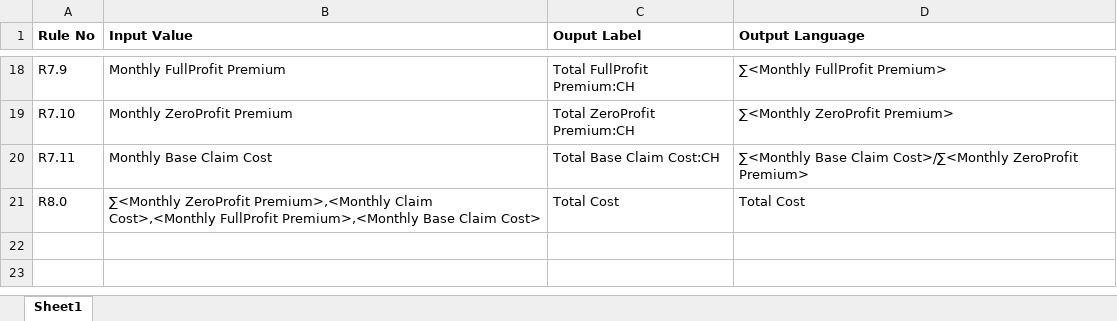
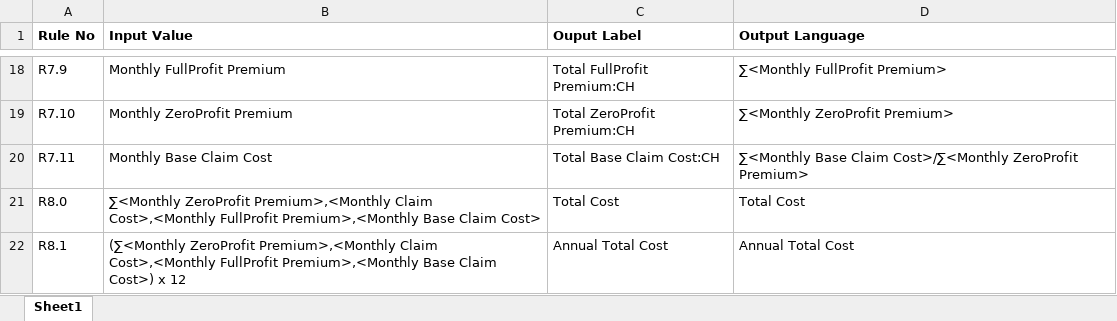
Before and after one commit to mari-12-s/dynamic_rule_validator_gautham, an Excel workbook: Rules.xlsx, sheet Sheet1, drawn as a sheet; only a part is shown, gaps mark what is left out; values as stored, in another font and other column widths than the file's, no borders; charts and pictures not drawn; the diff names each change by its address in the sheet, - before the commit and + after, or states it on an @@ line.

```diff
--- a/Rules.xlsx (sheet Sheet1)
+++ b/Rules.xlsx (sheet Sheet1)
+row 22: R8.1 | (∑<Monthly ZeroProfit Premium>,<Monthly Claim Cost>,<Monthly FullProfit Premium>,<Monthly Base Claim Cost>) x 12 | Annual Total Cost | Annual Total Cost
```
Also changed, not shown: Tables.xlsx, 4 other files.
